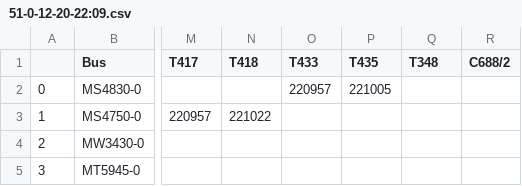
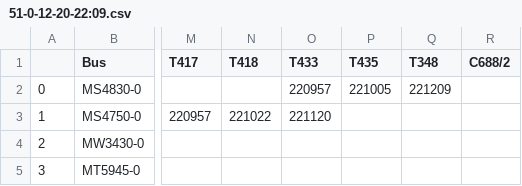
Before and after one commit to sikikok6/OpenSource, a CSV file: 51-0-12-20-22:09.csv, drawn as a sheet; only a part is shown, gaps mark what is left out; the diff names each change by its address in the sheet, - before the commit and + after, or states it on an @@ line.

Commit message:
Commit Csv At2212Time

```diff
--- a/51-0-12-20-22:09.csv
+++ b/51-0-12-20-22:09.csv
-Q2 (T348): (empty)
+Q2 (T348): 221209
-O3 (T433): (empty)
+O3 (T433): 221120
```
